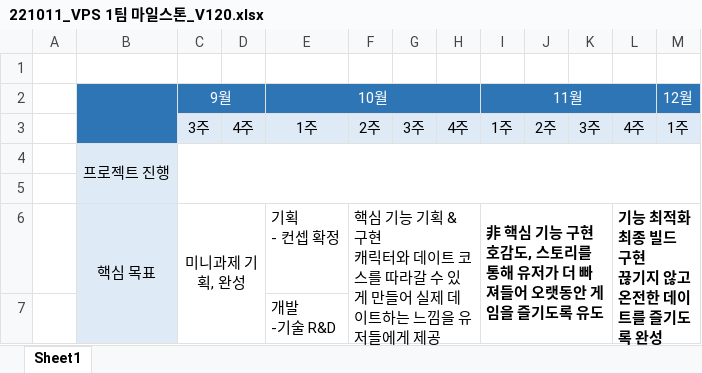
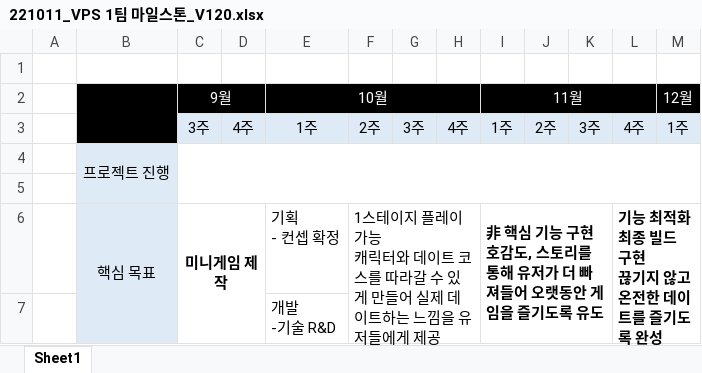
Before and after one commit to Kjaeseong/RocketTeamDocu, an Excel workbook: 일정관리/221011_VPS 1팀 마일스톤_V120.xlsx, sheet Sheet1, drawn as a sheet; only a part is shown; values as stored, in another font and other column widths than the file's, no borders; charts and pictures not drawn; ↵ is a line break in a cell; the diff covers the shown part only; the diff names each change by its address in the sheet, - before the commit and + after, or states it on an @@ line.

```diff
--- a/일정관리/221011_VPS 1팀 마일스톤_V120.xlsx (sheet Sheet1)
+++ b/일정관리/221011_VPS 1팀 마일스톤_V120.xlsx (sheet Sheet1)
-B2:M2 fill: #2E75B6
+B2:M2 fill: #000000
-B3 fill: #2E75B6
+B3 fill: #000000
-C6: 미니과제 기획, 완성
+C6: 미니게임 제작
-C6 bold: off
+C6 bold: on
-F6: 핵심 기능 기획 & 구현 ↵ 캐릭터…
+F6: 1스테이지 플레이 가능 ↵ 캐릭터…
```
Also changed, not shown: 1 added row, 2 removed rows and 1 edited cell elsewhere in this sheet.
